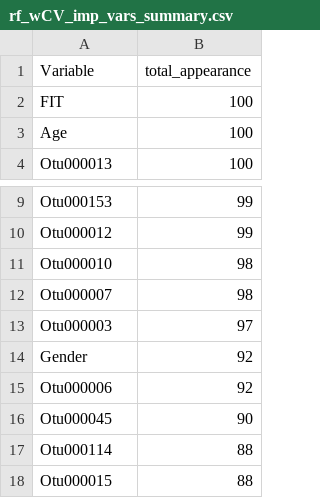
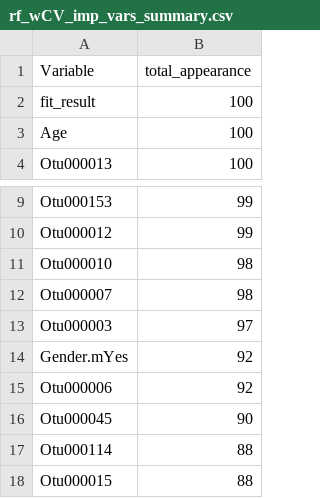
Before and after one commit to SchlossLab/Sze_FollowUps_Microbiome_2017, a CSV file: results/tables/rf_wCV_imp_vars_summary.csv, drawn as a sheet; only a part is shown, gaps mark what is left out.

```diff
--- a/results/tables/rf_wCV_imp_vars_summary.csv
+++ b/results/tables/rf_wCV_imp_vars_summary.csv
@@ -1,3 +1,3 @@
 "Variable","total_appearance"
-"FIT",100
+"fit_result",100
 "Age",100
@@ -13,3 +13,3 @@
 "Otu000003",97
-"Gender",92
+"Gender.mYes",92
 "Otu000006",92
```
Also changed, not shown: results/tables/auc_summary.csv, results/tables/test_data_roc.csv, 2 other files.
